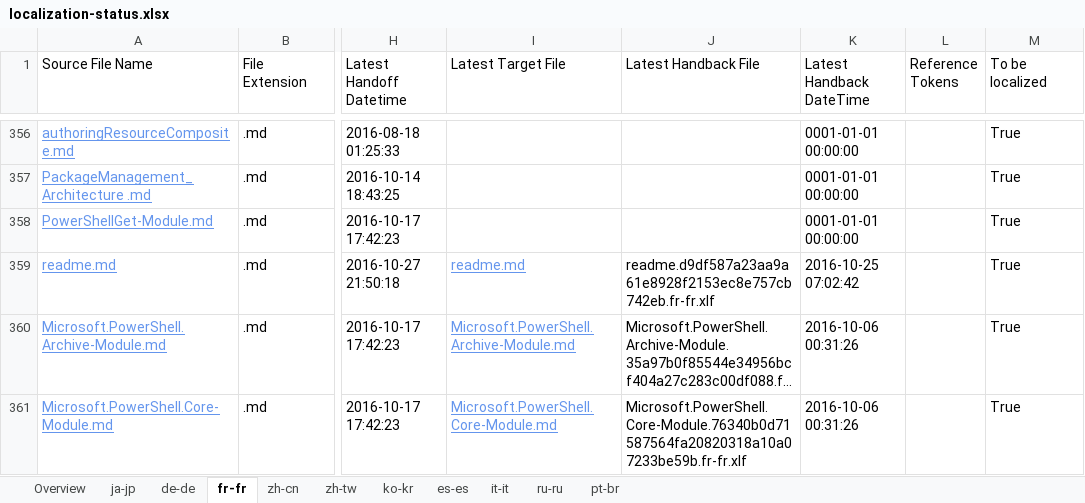
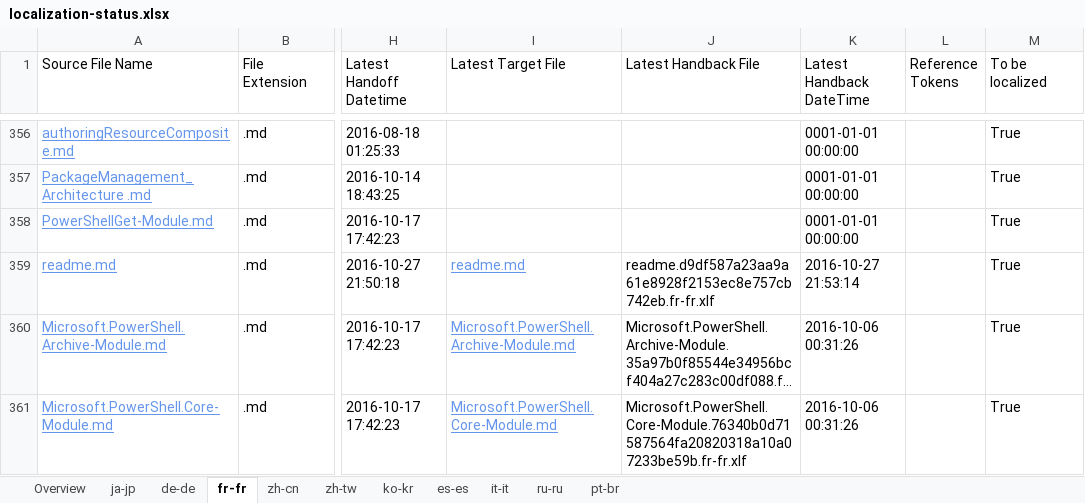
Before and after one commit to SonjaSaltzman/powerShell-Docs.handback, an Excel workbook: ol-handback/PowerShell/powerShell-Docs/live/localization-status.xlsx, sheet fr-fr, drawn as a sheet; only a part is shown, gaps mark what is left out; long unchanged cells end in …; values as stored, in another font and other column widths than the file's, no borders; table styles not drawn; the diff names each change by its address in the sheet, - before the commit and + after, or states it on an @@ line.

Commit message:
Generate Report for Handback

```diff
--- a/ol-handback/PowerShell/powerShell-Docs/live/localization-status.xlsx (sheet fr-fr)
+++ b/ol-handback/PowerShell/powerShell-Docs/live/localization-status.xlsx (sheet fr-fr)
-K359 (Latest Handback DateTime): 2016-10-25 07:02:42
+K359 (Latest Handback DateTime): 2016-10-27 21:53:14
```
Also changed, not shown: sheet es-es, 1 other file.
